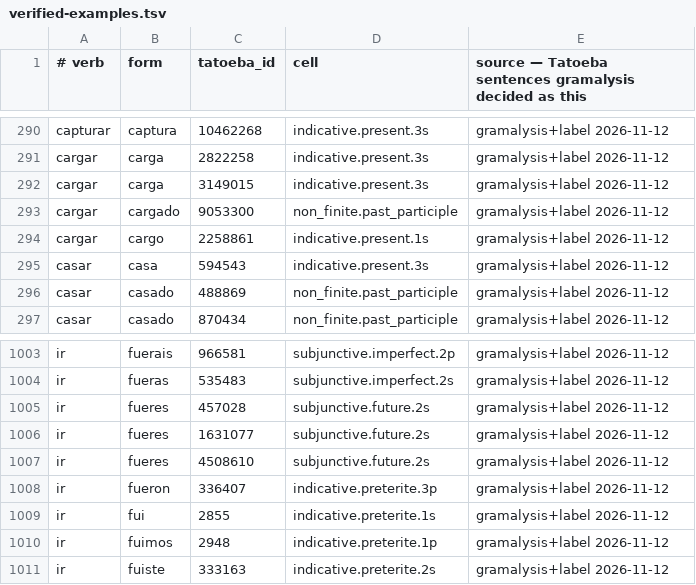
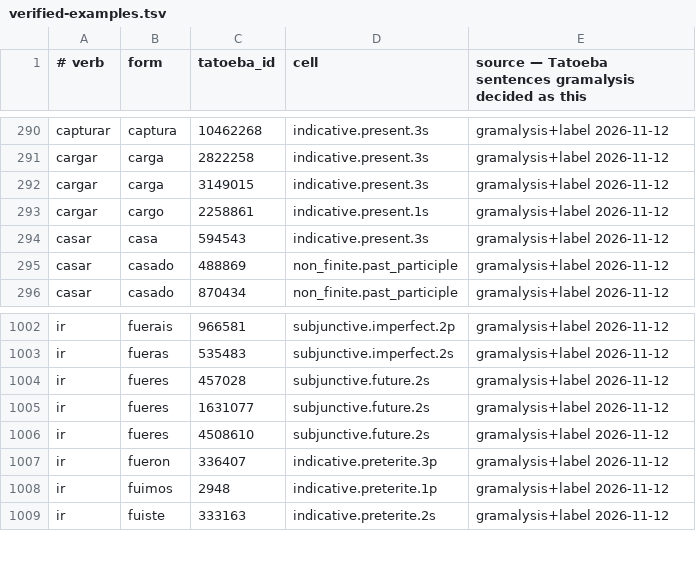
Before and after one commit to kolov-it/gramalysis, a TSV file: data/es/verified-examples.tsv, drawn as a sheet; only a part is shown, gaps mark what is left out.

```diff
--- a/data/es/verified-examples.tsv
+++ b/data/es/verified-examples.tsv
@@ -292,3 +292,2 @@ cargar	carga	2822258	indicative.present.3s	gramalysis+label 2026-11-12
 cargar	carga	3149015	indicative.present.3s	gramalysis+label 2026-11-12
-cargar	cargado	9053300	non_finite.past_participle	gramalysis+label 2026-11-12
 cargar	cargo	2258861	indicative.present.1s	gramalysis+label 2026-11-12
@@ -1008,3 +1007,2 @@ ir	fueres	4508610	subjunctive.future.2s	gramalysis+label 2026-11-12
 ir	fueron	336407	indicative.preterite.3p	gramalysis+label 2026-11-12
-ir	fui	2855	indicative.preterite.1s	gramalysis+label 2026-11-12
 ir	fuimos	2948	indicative.preterite.1p	gramalysis+label 2026-11-12
```
Also changed, not shown: 4 other files.
